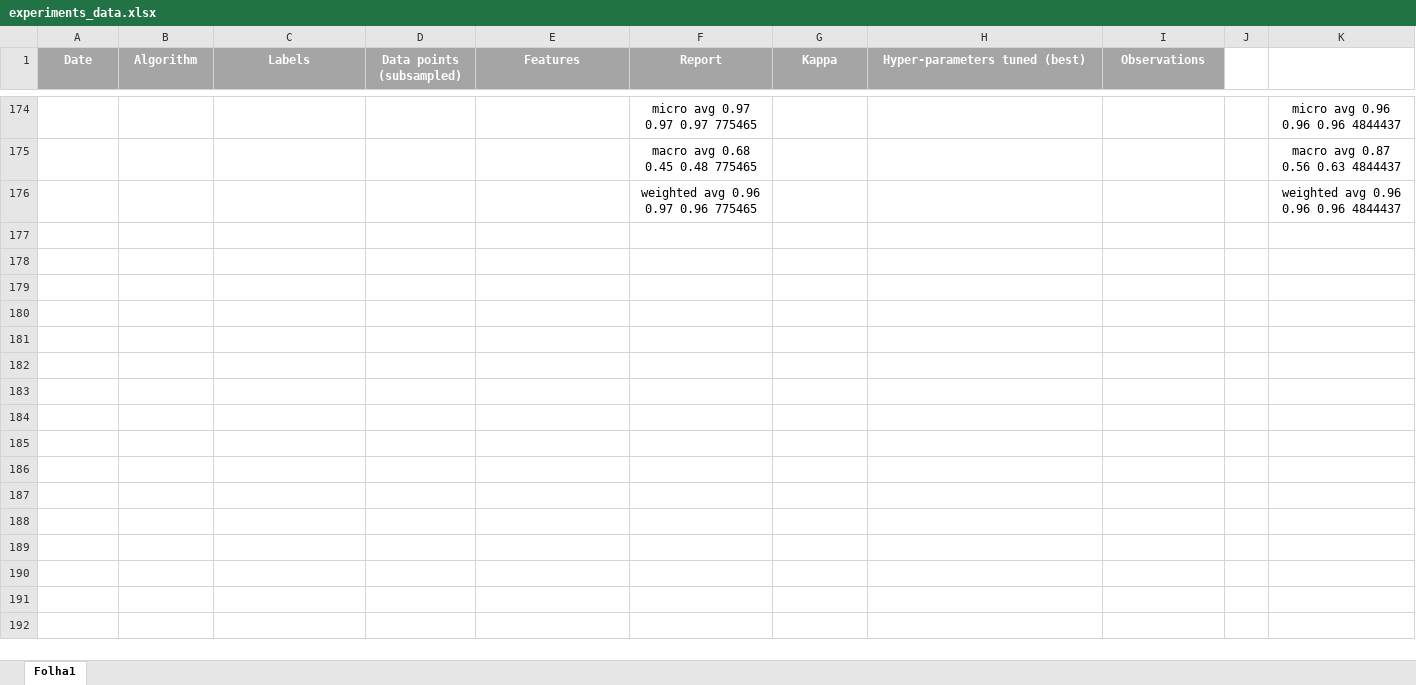
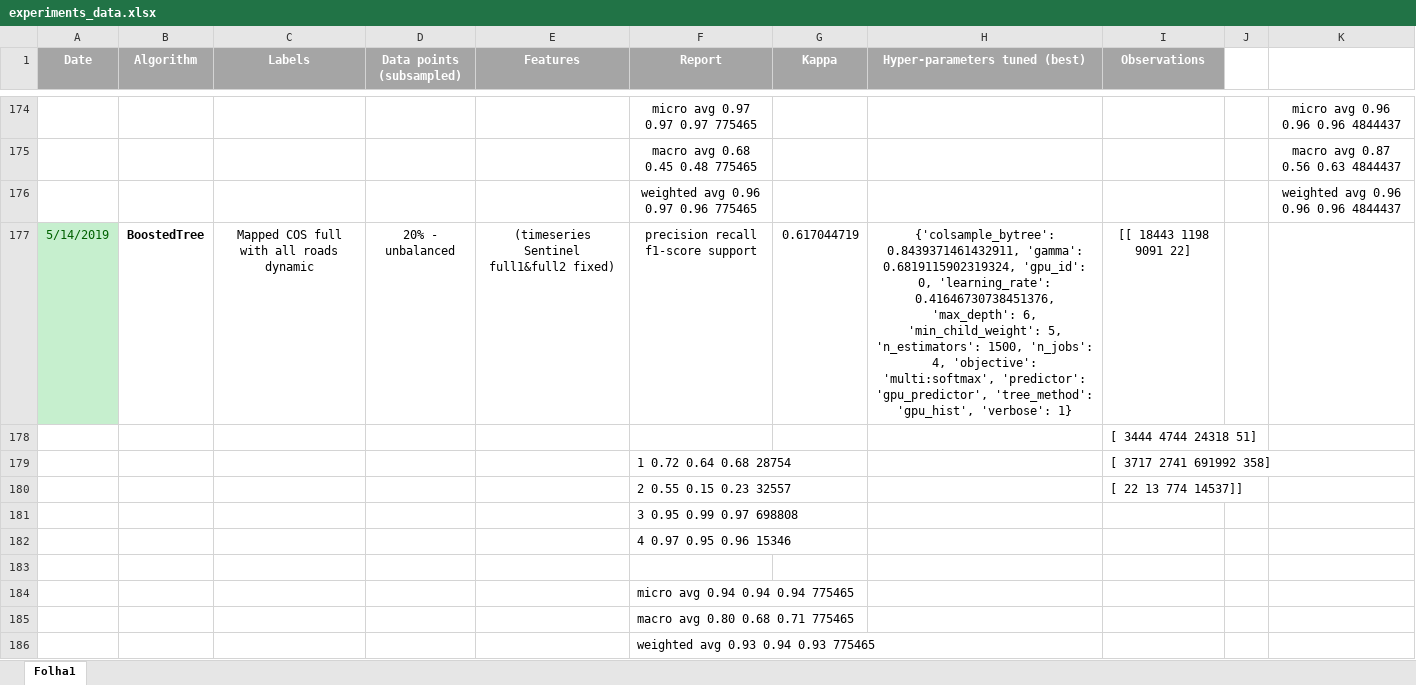
Before and after one commit to iamnives/AA-remotesensing-artificial-structures, an Excel workbook: experiments/experiments_data.xlsx, sheet Folha1, drawn as a sheet; only a part is shown, gaps mark what is left out; values as stored, in another font and other column widths than the file's, no borders; the diff names each change by its address in the sheet, - before the commit and + after, or states it on an @@ line.

Commit message:
finished aligned boosted classification

```diff
--- a/experiments/experiments_data.xlsx (sheet Folha1)
+++ b/experiments/experiments_data.xlsx (sheet Folha1)
+row 177: 5/14/2019 | BoostedTree | Mapped COS full with all roads dynamic | 20% - unbalanced | (timeseries Sentinel full1&full2 fixed) | precision recall f1-score support | 0.617044719 | {'colsample_bytree': 0.8439371461432911, 'gamma': 0.6819115902319324, 'gpu_id': 0, 'learning_rate': 0.41646730738451376, 'max_depth': 6, 'min_child_weight': 5, 'n_estimators': 1500, 'n_jobs': 4, 'objective': 'multi:softmax', 'predictor': 'gpu_predictor', 'tree_method': 'gpu_hist', 'verbose': 1} | [[ 18443 1198 9091 22]
+row 178:  |  |  |  |  |  |  |  | [ 3444 4744 24318 51]
+row 179:  |  |  |  |  | 1 0.72 0.64 0.68 28754 |  |  | [ 3717 2741 691992 358]
+row 180:  |  |  |  |  | 2 0.55 0.15 0.23 32557 |  |  | [ 22 13 774 14537]]
+row 181:  |  |  |  |  | 3 0.95 0.99 0.97 698808
+row 182:  |  |  |  |  | 4 0.97 0.95 0.96 15346
+row 183: (empty)
+row 184:  |  |  |  |  | micro avg 0.94 0.94 0.94 775465
+row 185:  |  |  |  |  | macro avg 0.80 0.68 0.71 775465
+row 186:  |  |  |  |  | weighted avg 0.93 0.94 0.93 775465
```
Also changed, not shown: 5 other files.
